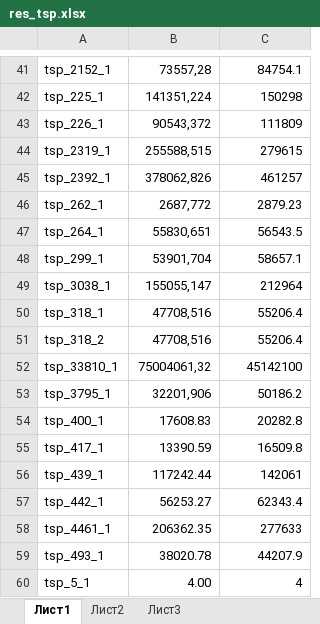
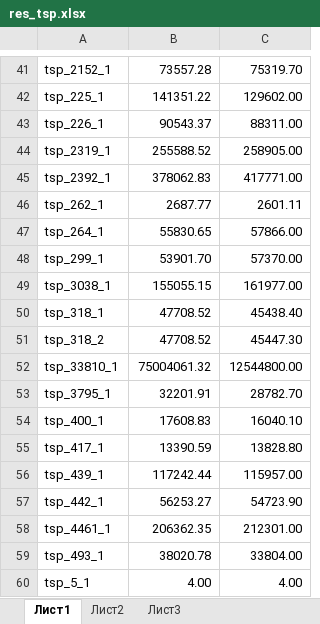
Before and after one commit to dlizaa/fki_travelling_salesman_problem, an Excel workbook: res_tsp.xlsx, sheet Лист1, drawn as a sheet; only a part is shown, gaps mark what is left out; values as stored, in another font and other column widths than the file's, no borders; the diff covers the shown part only; the diff names each change by its address in the sheet, - before the commit and + after, or states it on an @@ line.

```diff
--- a/res_tsp.xlsx (sheet Лист1)
+++ b/res_tsp.xlsx (sheet Лист1)
-B41: 73557,28
+B41: 73557.28
-C41: 84754.1
+C41: 75319.70
-B42: 141351,224
+B42: 141351.22
-C42: 150298
+C42: 129602.00
-B43: 90543,372
+B43: 90543.37
-C43: 111809
+C43: 88311.00
-B44: 255588,515
+B44: 255588.52
-C44: 279615
+C44: 258905.00
-B45: 378062,826
+B45: 378062.83
-C45: 461257
+C45: 417771.00
-B46: 2687,772
+B46: 2687.77
-C46: 2879.23
+C46: 2601.11
-B47: 55830,651
+B47: 55830.65
-C47: 56543.5
+C47: 57866.00
-B48: 53901,704
+B48: 53901.70
-C48: 58657.1
+C48: 57370.00
-B49: 155055,147
+B49: 155055.15
-C49: 212964
+C49: 161977.00
-B50:B51: 47708,516
+B50:B51: 47708.52
-C50: 55206.4
+C50: 45438.40
-C51: 55206.4
+C51: 45447.30
-B52: 75004061,32
+B52: 75004061.32
-C52: 45142100
+C52: 12544800.00
-B53: 32201,906
+B53: 32201.91
-C53: 50186.2
+C53: 28782.70
-C54: 20282.8
+C54: 16040.10
-C55: 16509.8
+C55: 13828.80
-C56: 142061
+C56: 115957.00
-C57: 62343.4
+C57: 54723.90
-C58: 277633
+C58: 212301.00
-C59: 44207.9
+C59: 33804.00
-C60: 4
+C60: 4.00
```
Also changed, not shown: 77 edited cells elsewhere in this sheet.
